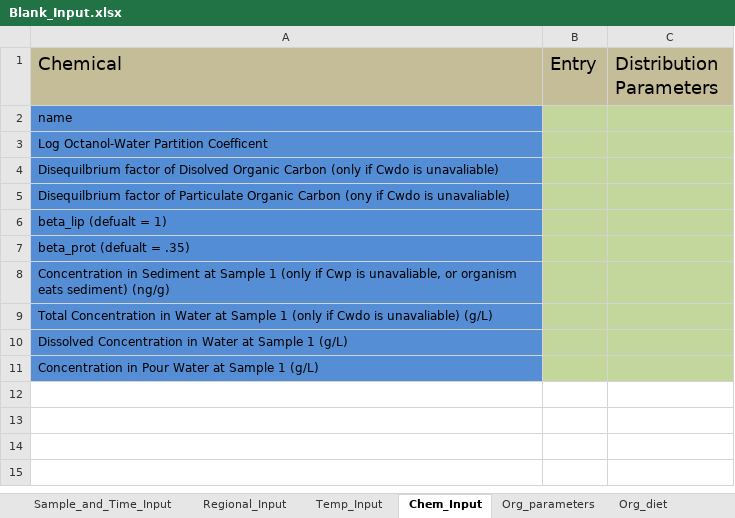
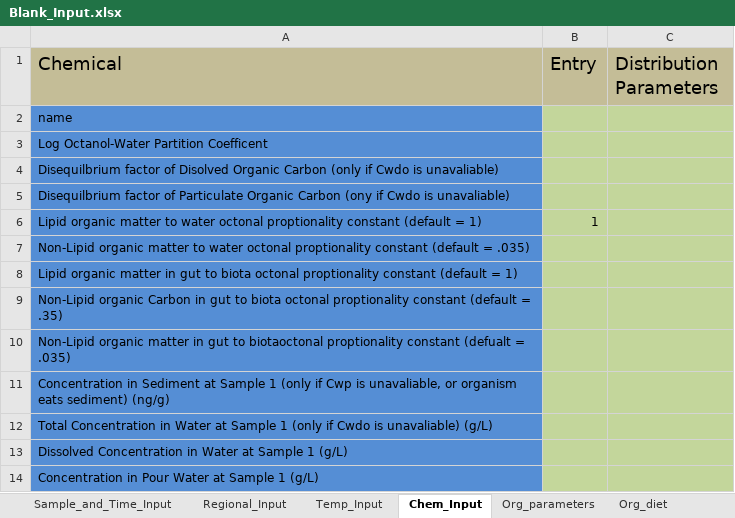
Before and after one commit to totorotoby/FishRand, an Excel workbook: sheets/input/Blank_Input.xlsx, sheet Chem_Input, drawn as a sheet; values as stored, in another font and other column widths than the file's, no borders; charts and pictures not drawn; addresses are those after the commit; the diff names each change by its address in the sheet, - before the commit and + after, or states it on an @@ line.

Commit message:
working with betas

```diff
--- a/sheets/input/Blank_Input.xlsx (sheet Chem_Input)
+++ b/sheets/input/Blank_Input.xlsx (sheet Chem_Input)
+row 6: Lipid organic matter to water octonal proptionality constant (default = 1) | 1
-A7 (Chemical): beta_lip (defualt = 1)
+A7 (Chemical): Non-Lipid organic matter to water octonal proptionality constant (default = .035)
-A8 (Chemical): beta_prot (defualt = .35)
+A8 (Chemical): Lipid organic matter in gut to biota octonal proptionality constant (default = 1)
+row 9: Non-Lipid organic Carbon in gut to biota octonal proptionality constant (default = .35)
+row 10: Non-Lipid organic matter in gut to biotaoctonal proptionality constant (defualt = .035)
```
Also changed, not shown: sheets/input/Arnot_match.xlsx, 5 other files.
